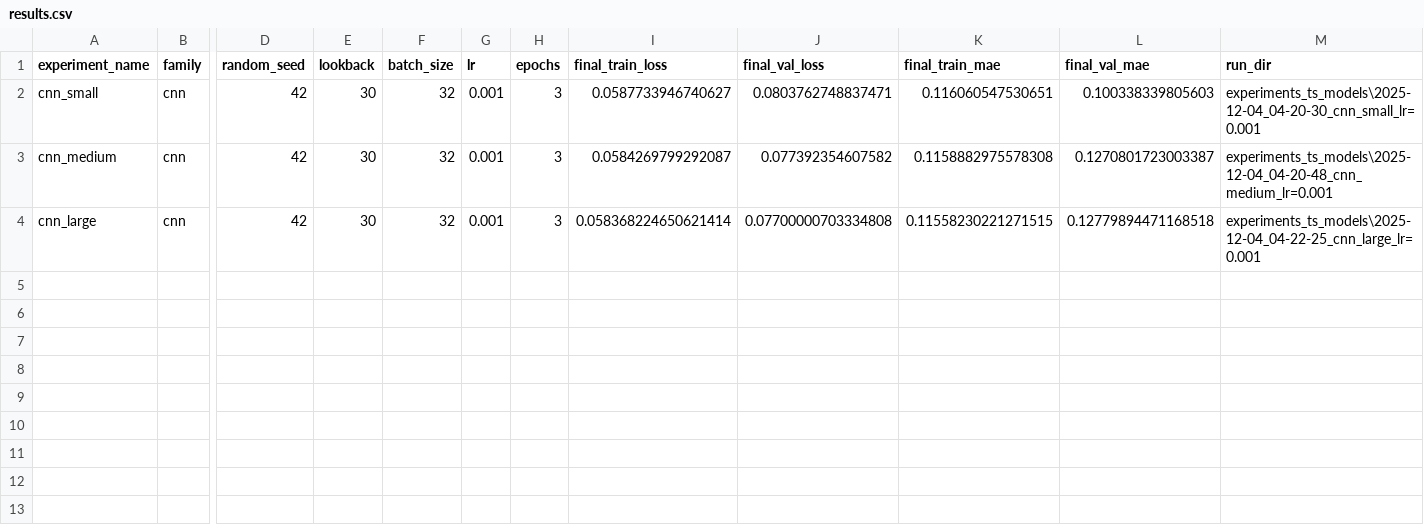
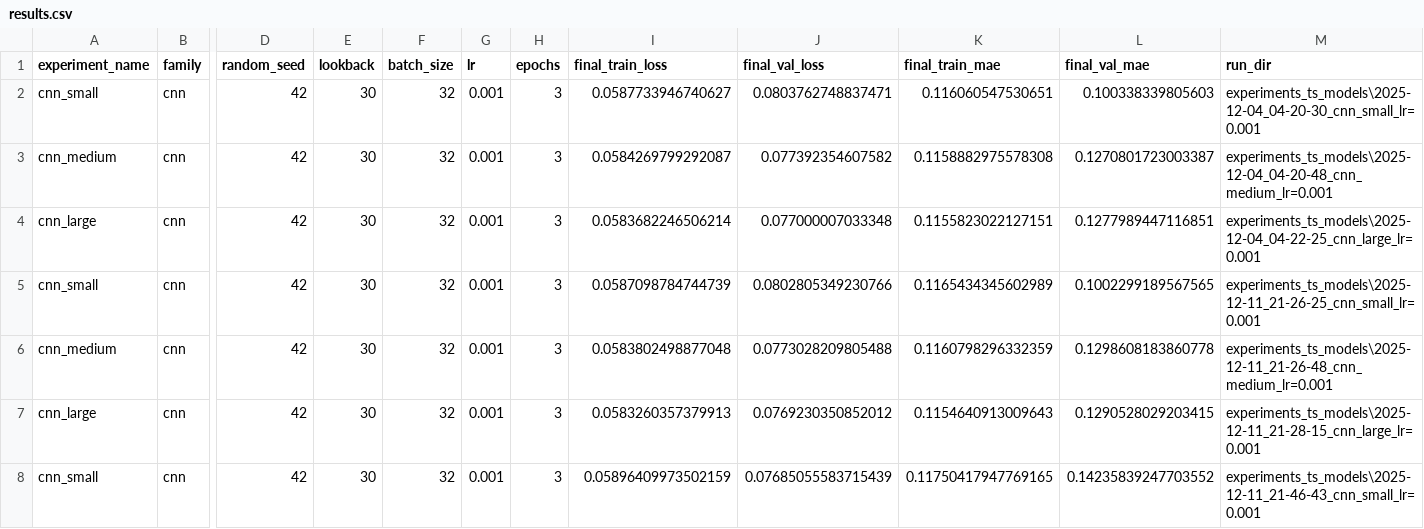
Before and after one commit to giuuusepeda/Sleep_Apnea, a CSV file: 2_BaselineModel/Notebook/experiments_ts_models/results.csv, drawn as a sheet; only a part is shown, gaps mark what is left out; rows hold the shown columns only; the diff names each change by its address in the sheet, - before the commit and + after, or states it on an @@ line.

```diff
--- a/2_BaselineModel/Notebook/experiments_ts_models/results.csv
+++ b/2_BaselineModel/Notebook/experiments_ts_models/results.csv
-I4 (final_train_loss): 0.058368224650621414
+I4 (final_train_loss): 0.0583682246506214
-J4 (final_val_loss): 0.07700000703334808
+J4 (final_val_loss): 0.077000007033348
-K4 (final_train_mae): 0.11558230221271515
+K4 (final_train_mae): 0.1155823022127151
-L4 (final_val_mae): 0.12779894471168518
+L4 (final_val_mae): 0.1277989447116851
+row 5: cnn_small | cnn | 42 | 30 | 32 | 0.001 | 3 | 0.0587098784744739 | 0.0802805349230766 | 0.1165434345602989 | 0.1002299189567565 | experiments_ts_models\2025-12-11_21-26-25_cnn_small_lr=0.001
+row 6: cnn_medium | cnn | 42 | 30 | 32 | 0.001 | 3 | 0.0583802498877048 | 0.0773028209805488 | 0.1160798296332359 | 0.1298608183860778 | experiments_ts_models\2025-12-11_21-26-48_cnn_medium_lr=0.001
+row 7: cnn_large | cnn | 42 | 30 | 32 | 0.001 | 3 | 0.0583260357379913 | 0.0769230350852012 | 0.1154640913009643 | 0.1290528029203415 | experiments_ts_models\2025-12-11_21-28-15_cnn_large_lr=0.001
+row 8: cnn_small | cnn | 42 | 30 | 32 | 0.001 | 3 | 0.05896409973502159 | 0.07685055583715439 | 0.11750417947769165 | 0.14235839247703552 | experiments_ts_models\2025-12-11_21-46-43_cnn_small_lr=0.001
```
Also changed, not shown: 28 other files.
